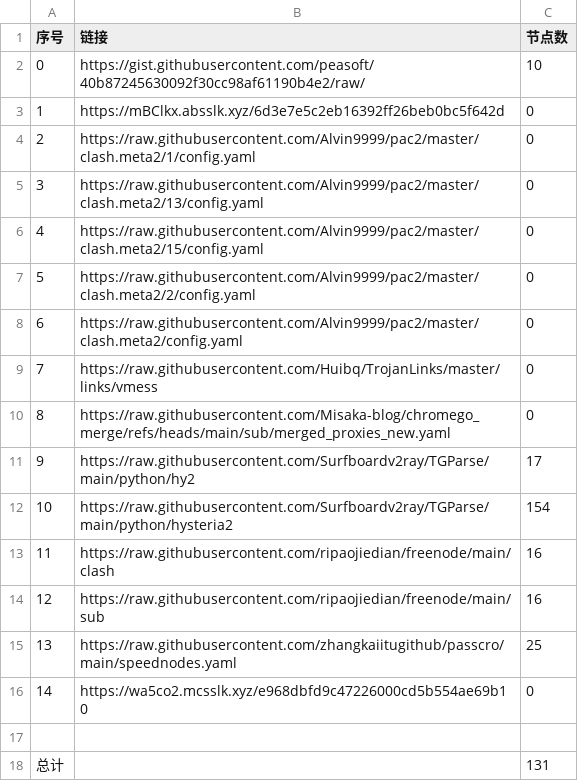
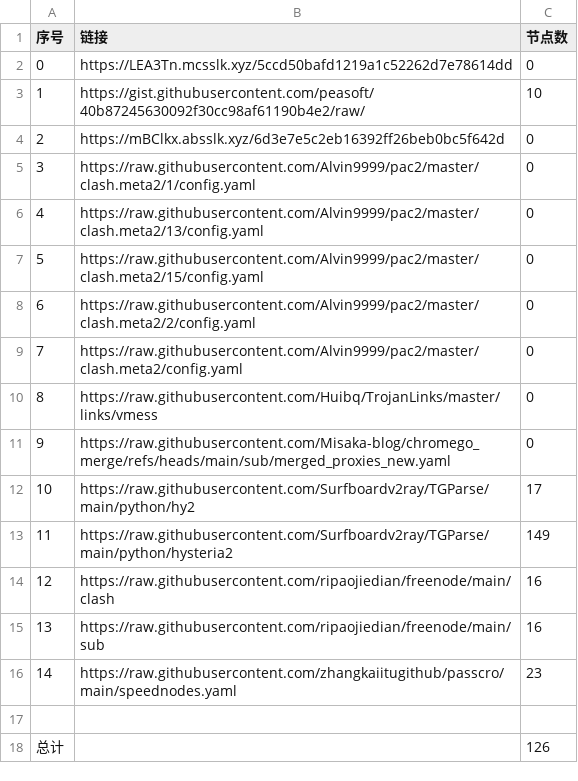
Before and after one commit to this-ooo/nmw, a CSV file: list_result.csv, drawn as a sheet; removed rows and columns are numbered as before the commit, all else as after; the diff names each change by its address in the sheet, - before the commit and + after, or states it on an @@ line.

```diff
--- a/list_result.csv
+++ b/list_result.csv
+row 2: 0 | https://LEA3Tn.mcsslk.xyz/5ccd50bafd1219a1c52262d7e78614dd | 0
@@ column A (序号) renumbered between rows 3 and 16 @@
-C13 (节点数): 154
+C13 (节点数): 149
-C16 (节点数): 25
+C16 (节点数): 23
-row 16: 14 | https://wa5co2.mcsslk.xyz/e968dbfd9c47226000cd5b554ae69b10 | 0
-C18 (节点数): 131
+C18 (节点数): 126
```
Also changed, not shown: 17 other files.
